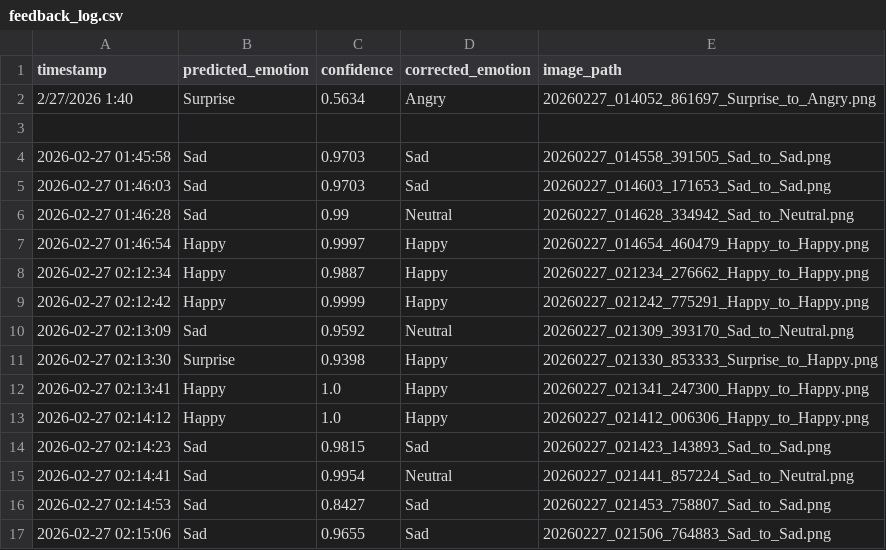
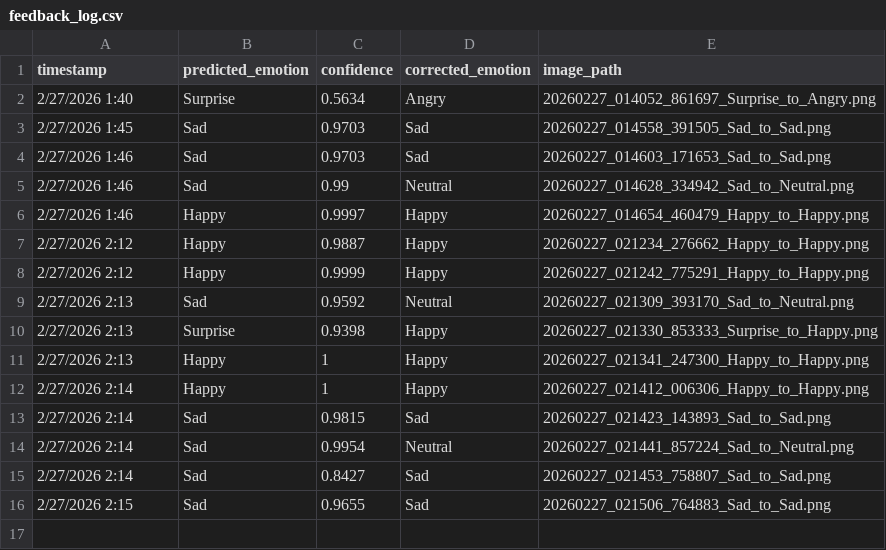
Before and after one commit to MohameedAlaa/AI-face-emotion-detaction, a CSV file: project/feedback_log.csv, drawn as a sheet.

Commit message:
Refactor feedback log and retrain model
- Updated feedback_log.csv to correct timestamp formatting and remove empty rows.
- Enhanced retrain_model.py to skip invalid emotion labels during feedback data loading, improving data integrity.
- Updated binary model files: best_emotion_model.keras, best_emotion_model_backup.keras, and best_emotion_model_retrained.keras.

```diff
--- a/project/feedback_log.csv
+++ b/project/feedback_log.csv
@@ -2,16 +2,15 @@ timestamp,predicted_emotion,confidence,corrected_emotion,image_path
 2/27/2026 1:40,Surprise,0.5634,Angry,20260227_014052_861697_Surprise_to_Angry.png
-,,,,
-2026-02-27 01:45:58,Sad,0.9703,Sad,20260227_014558_391505_Sad_to_Sad.png
-2026-02-27 01:46:03,Sad,0.9703,Sad,20260227_014603_171653_Sad_to_Sad.png
-2026-02-27 01:46:28,Sad,0.99,Neutral,20260227_014628_334942_Sad_to_Neutral.png
-2026-02-27 01:46:54,Happy,0.9997,Happy,20260227_014654_460479_Happy_to_Happy.png
-2026-02-27 02:12:34,Happy,0.9887,Happy,20260227_021234_276662_Happy_to_Happy.png
-2026-02-27 02:12:42,Happy,0.9999,Happy,20260227_021242_775291_Happy_to_Happy.png
-2026-02-27 02:13:09,Sad,0.9592,Neutral,20260227_021309_393170_Sad_to_Neutral.png
-2026-02-27 02:13:30,Surprise,0.9398,Happy,20260227_021330_853333_Surprise_to_Happy.png
-2026-02-27 02:13:41,Happy,1.0,Happy,20260227_021341_247300_Happy_to_Happy.png
-2026-02-27 02:14:12,Happy,1.0,Happy,20260227_021412_006306_Happy_to_Happy.png
-2026-02-27 02:14:23,Sad,0.9815,Sad,20260227_021423_143893_Sad_to_Sad.png
-2026-02-27 02:14:41,Sad,0.9954,Neutral,20260227_021441_857224_Sad_to_Neutral.png
-2026-02-27 02:14:53,Sad,0.8427,Sad,20260227_021453_758807_Sad_to_Sad.png
-2026-02-27 02:15:06,Sad,0.9655,Sad,20260227_021506_764883_Sad_to_Sad.png
+2/27/2026 1:45,Sad,0.9703,Sad,20260227_014558_391505_Sad_to_Sad.png
+2/27/2026 1:46,Sad,0.9703,Sad,20260227_014603_171653_Sad_to_Sad.png
+2/27/2026 1:46,Sad,0.99,Neutral,20260227_014628_334942_Sad_to_Neutral.png
+2/27/2026 1:46,Happy,0.9997,Happy,20260227_014654_460479_Happy_to_Happy.png
+2/27/2026 2:12,Happy,0.9887,Happy,20260227_021234_276662_Happy_to_Happy.png
+2/27/2026 2:12,Happy,0.9999,Happy,20260227_021242_775291_Happy_to_Happy.png
+2/27/2026 2:13,Sad,0.9592,Neutral,20260227_021309_393170_Sad_to_Neutral.png
+2/27/2026 2:13,Surprise,0.9398,Happy,20260227_021330_853333_Surprise_to_Happy.png
+2/27/2026 2:13,Happy,1,Happy,20260227_021341_247300_Happy_to_Happy.png
+2/27/2026 2:14,Happy,1,Happy,20260227_021412_006306_Happy_to_Happy.png
+2/27/2026 2:14,Sad,0.9815,Sad,20260227_021423_143893_Sad_to_Sad.png
+2/27/2026 2:14,Sad,0.9954,Neutral,20260227_021441_857224_Sad_to_Neutral.png
+2/27/2026 2:14,Sad,0.8427,Sad,20260227_021453_758807_Sad_to_Sad.png
+2/27/2026 2:15,Sad,0.9655,Sad,20260227_021506_764883_Sad_to_Sad.png
```
Also changed, not shown: 5 other files.
